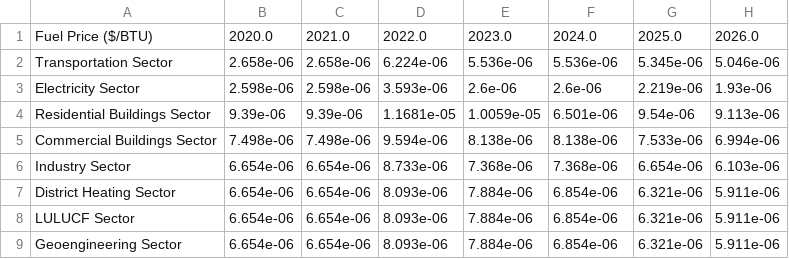
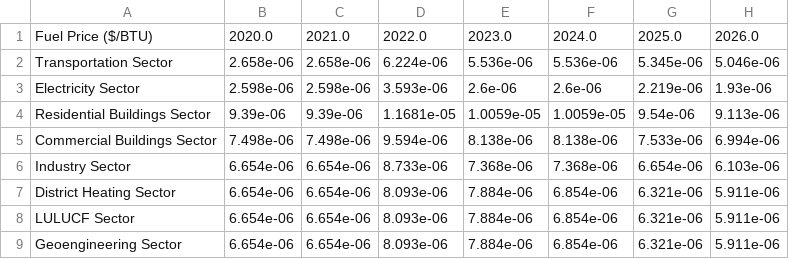
Before and after one commit to EnergyInnovation/eps-pennsylvania, a CSV file: InputData/fuels/BFPaT/BFPaT-pretax-natgas.csv, drawn as a sheet; only a part is shown; the diff names each change by its address in the sheet, - before the commit and + after, or states it on an @@ line.

```diff
--- a/InputData/fuels/BFPaT/BFPaT-pretax-natgas.csv
+++ b/InputData/fuels/BFPaT/BFPaT-pretax-natgas.csv
-F4: 6.501e-06
+F4: 1.0059e-05
```
Also changed, not shown: InputData/elec/BGDPbES/BGDPbES.csv, InputData/fuels/BFPIaE/BFPIaE-imports.csv, 11 other files.
